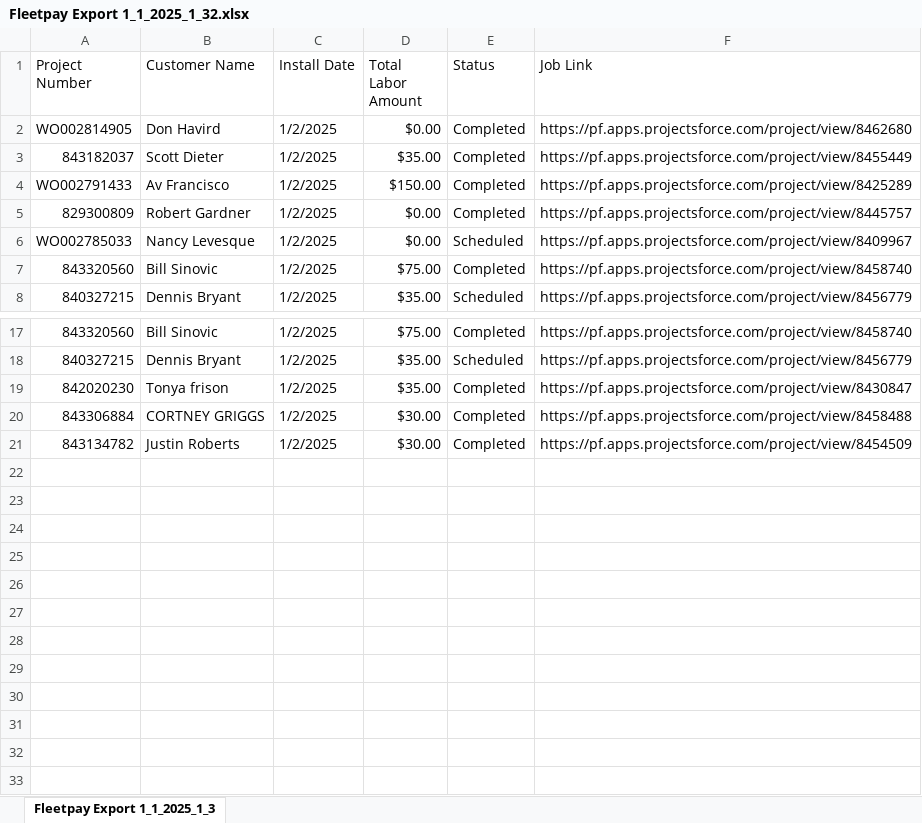
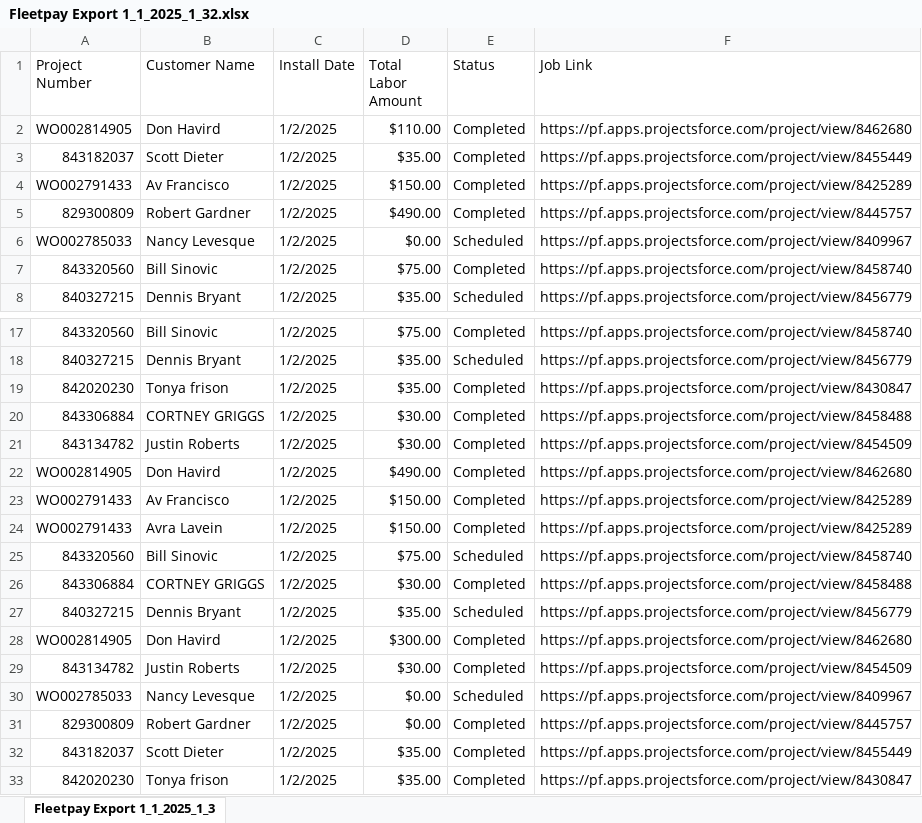
Before and after one commit to jwilly117/fleetpay, an Excel workbook: Reference/Fleetpay Export 1_1_2025_1_32.xlsx, sheet Fleetpay Export 1_1_2025_1_3, drawn as a sheet; only a part is shown, gaps mark what is left out; values as stored, in another font and other column widths than the file's, no borders; the diff names each change by its address in the sheet, - before the commit and + after, or states it on an @@ line.

```diff
--- a/Reference/Fleetpay Export 1_1_2025_1_32.xlsx (sheet Fleetpay Export 1_1_2025_1_3)
+++ b/Reference/Fleetpay Export 1_1_2025_1_32.xlsx (sheet Fleetpay Export 1_1_2025_1_3)
-D2 (Total Labor Amount): $0.00
+D2 (Total Labor Amount): $110.00
-D5 (Total Labor Amount): $0.00
+D5 (Total Labor Amount): $490.00
+row 22: WO002814905 | Don Havird | 1/2/2025 | $490.00 | Completed | https://pf.apps.projectsforce.com/project/view/8462680
+row 23: WO002791433 | Av Francisco | 1/2/2025 | $150.00 | Completed | https://pf.apps.projectsforce.com/project/view/8425289
+row 24: WO002791433 | Avra Lavein | 1/2/2025 | $150.00 | Completed | https://pf.apps.projectsforce.com/project/view/8425289
+row 25: 843320560 | Bill Sinovic | 1/2/2025 | $75.00 | Scheduled | https://pf.apps.projectsforce.com/project/view/8458740
+row 26: 843306884 | CORTNEY GRIGGS | 1/2/2025 | $30.00 | Completed | https://pf.apps.projectsforce.com/project/view/8458488
+row 27: 840327215 | Dennis Bryant | 1/2/2025 | $35.00 | Scheduled | https://pf.apps.projectsforce.com/project/view/8456779
+row 28: WO002814905 | Don Havird | 1/2/2025 | $300.00 | Completed | https://pf.apps.projectsforce.com/project/view/8462680
+row 29: 843134782 | Justin Roberts | 1/2/2025 | $30.00 | Completed | https://pf.apps.projectsforce.com/project/view/8454509
+row 30: WO002785033 | Nancy Levesque | 1/2/2025 | $0.00 | Scheduled | https://pf.apps.projectsforce.com/project/view/8409967
+row 31: 829300809 | Robert Gardner | 1/2/2025 | $0.00 | Completed | https://pf.apps.projectsforce.com/project/view/8445757
+row 32: 843182037 | Scott Dieter | 1/2/2025 | $35.00 | Completed | https://pf.apps.projectsforce.com/project/view/8455449
+row 33: 842020230 | Tonya frison | 1/2/2025 | $35.00 | Completed | https://pf.apps.projectsforce.com/project/view/8430847
```
Also changed, not shown: 14 other files.
